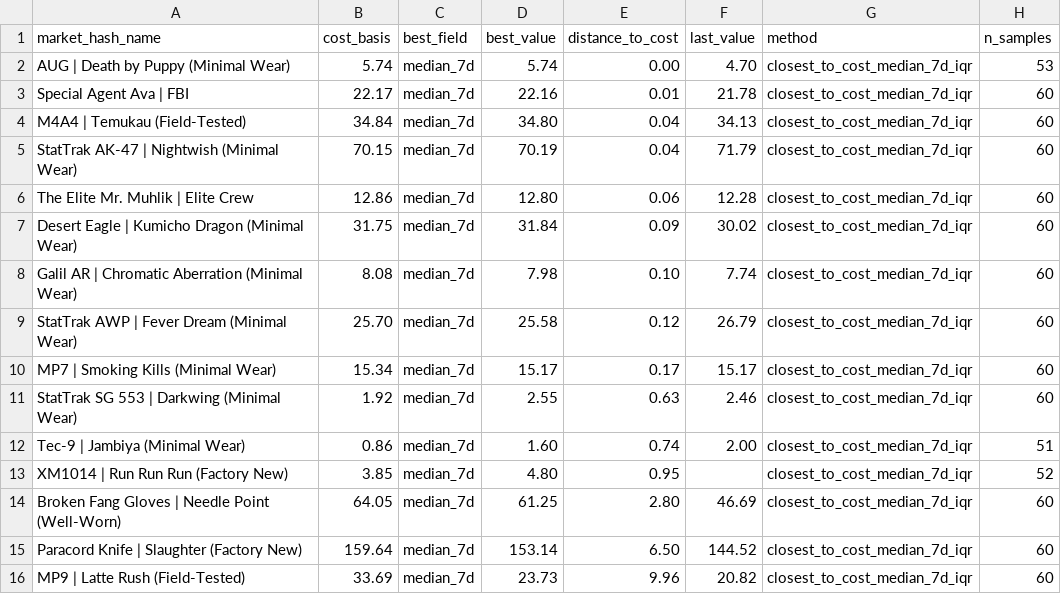
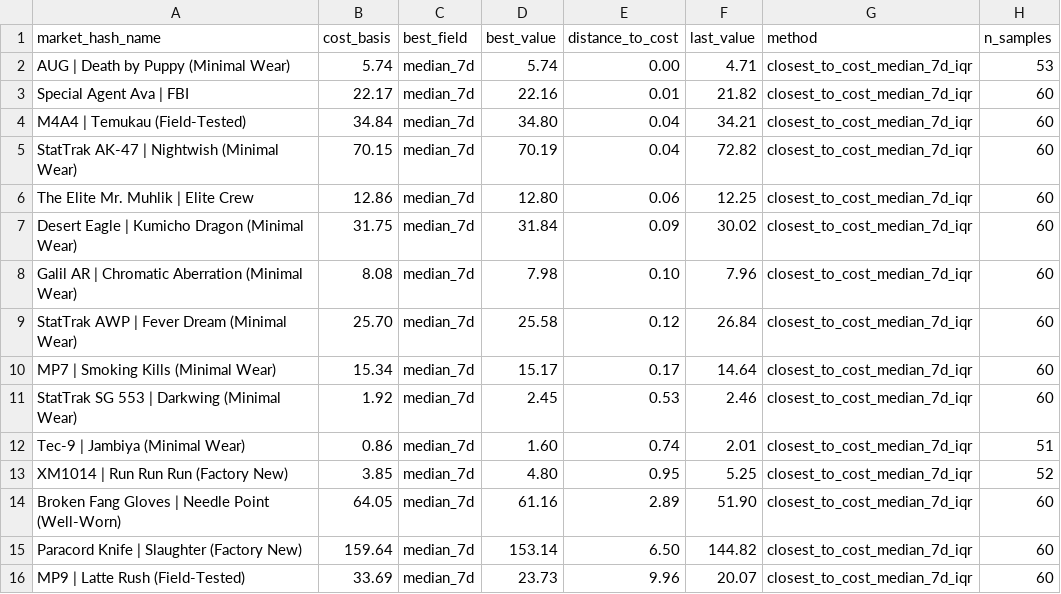
Before and after one commit to jpcarrascom2311-commits/skinport-tracker, a CSV file: skinport_best_sheets.csv, drawn as a sheet.

```diff
--- a/skinport_best_sheets.csv
+++ b/skinport_best_sheets.csv
@@ -1,16 +1,16 @@
 market_hash_name,cost_basis,best_field,best_value,distance_to_cost,last_value,method,n_samples
-AUG | Death by Puppy (Minimal Wear),5.74,median_7d,5.74,0.00,4.70,closest_to_cost_median_7d_iqr,53
-Special Agent Ava | FBI,22.17,median_7d,22.16,0.01,21.78,closest_to_cost_median_7d_iqr,60
-M4A4 | Temukau (Field-Tested),34.84,median_7d,34.80,0.04,34.13,closest_to_cost_median_7d_iqr,60
-StatTrak AK-47 | Nightwish (Minimal Wear),70.15,median_7d,70.19,0.04,71.79,closest_to_cost_median_7d_iqr,60
-The Elite Mr. Muhlik | Elite Crew,12.86,median_7d,12.80,0.06,12.28,closest_to_cost_median_7d_iqr,60
+AUG | Death by Puppy (Minimal Wear),5.74,median_7d,5.74,0.00,4.71,closest_to_cost_median_7d_iqr,53
+Special Agent Ava | FBI,22.17,median_7d,22.16,0.01,21.82,closest_to_cost_median_7d_iqr,60
+M4A4 | Temukau (Field-Tested),34.84,median_7d,34.80,0.04,34.21,closest_to_cost_median_7d_iqr,60
+StatTrak AK-47 | Nightwish (Minimal Wear),70.15,median_7d,70.19,0.04,72.82,closest_to_cost_median_7d_iqr,60
+The Elite Mr. Muhlik | Elite Crew,12.86,median_7d,12.80,0.06,12.25,closest_to_cost_median_7d_iqr,60
 Desert Eagle | Kumicho Dragon (Minimal Wear),31.75,median_7d,31.84,0.09,30.02,closest_to_cost_median_7d_iqr,60
-Galil AR | Chromatic Aberration (Minimal Wear),8.08,median_7d,7.98,0.10,7.74,closest_to_cost_median_7d_iqr,60
-StatTrak AWP | Fever Dream (Minimal Wear),25.70,median_7d,25.58,0.12,26.79,closest_to_cost_median_7d_iqr,60
-MP7 | Smoking Kills (Minimal Wear),15.34,median_7d,15.17,0.17,15.17,closest_to_cost_median_7d_iqr,60
-StatTrak SG 553 | Darkwing (Minimal Wear),1.92,median_7d,2.55,0.63,2.46,closest_to_cost_median_7d_iqr,60
-Tec-9 | Jambiya (Minimal Wear),0.86,median_7d,1.60,0.74,2.00,closest_to_cost_median_7d_iqr,51
-XM1014 | Run Run Run (Factory New),3.85,median_7d,4.80,0.95,,closest_to_cost_median_7d_iqr,52
-Broken Fang Gloves | Needle Point (Well-Worn),64.05,median_7d,61.25,2.80,46.69,closest_to_cost_median_7d_iqr,60
-Paracord Knife | Slaughter (Factory New),159.64,median_7d,153.14,6.50,144.52,closest_to_cost_median_7d_iqr,60
-MP9 | Latte Rush (Field-Tested),33.69,median_7d,23.73,9.96,20.82,closest_to_cost_median_7d_iqr,60
+Galil AR | Chromatic Aberration (Minimal Wear),8.08,median_7d,7.98,0.10,7.96,closest_to_cost_median_7d_iqr,60
+StatTrak AWP | Fever Dream (Minimal Wear),25.70,median_7d,25.58,0.12,26.84,closest_to_cost_median_7d_iqr,60
+MP7 | Smoking Kills (Minimal Wear),15.34,median_7d,15.17,0.17,14.64,closest_to_cost_median_7d_iqr,60
+StatTrak SG 553 | Darkwing (Minimal Wear),1.92,median_7d,2.45,0.53,2.46,closest_to_cost_median_7d_iqr,60
+Tec-9 | Jambiya (Minimal Wear),0.86,median_7d,1.60,0.74,2.01,closest_to_cost_median_7d_iqr,51
+XM1014 | Run Run Run (Factory New),3.85,median_7d,4.80,0.95,5.25,closest_to_cost_median_7d_iqr,52
+Broken Fang Gloves | Needle Point (Well-Worn),64.05,median_7d,61.16,2.89,51.90,closest_to_cost_median_7d_iqr,60
+Paracord Knife | Slaughter (Factory New),159.64,median_7d,153.14,6.50,144.82,closest_to_cost_median_7d_iqr,60
+MP9 | Latte Rush (Field-Tested),33.69,median_7d,23.73,9.96,20.07,closest_to_cost_median_7d_iqr,60
```
Also changed, not shown: skinport_latest.csv.
